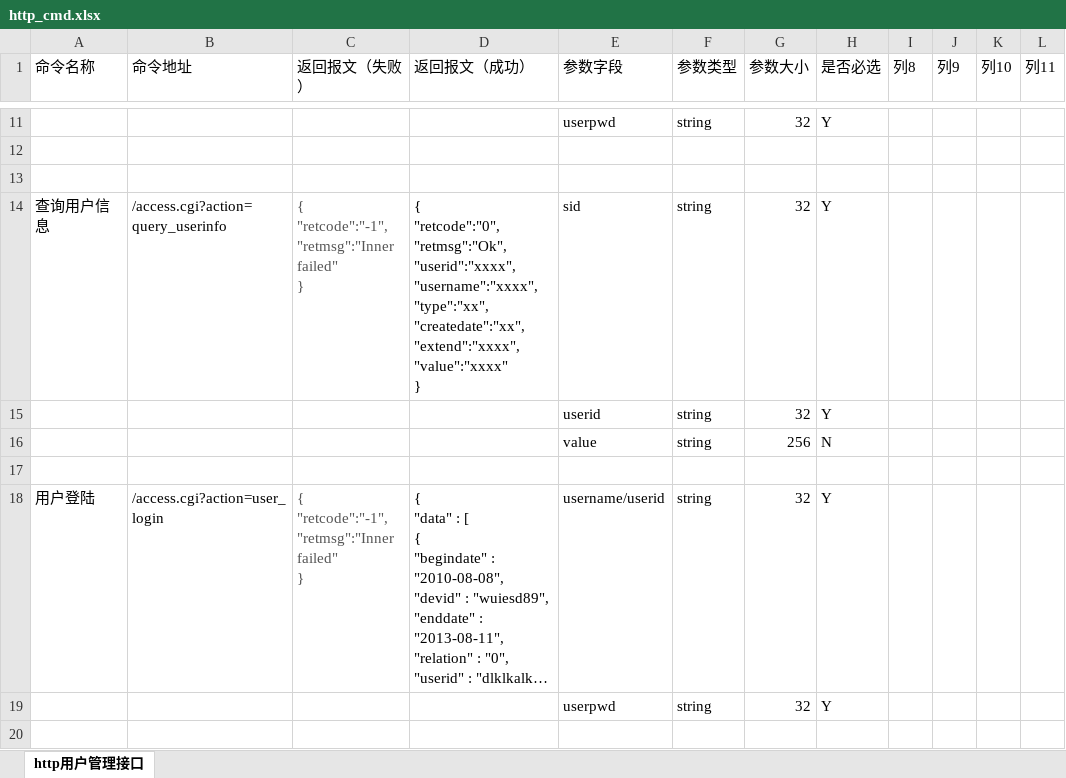
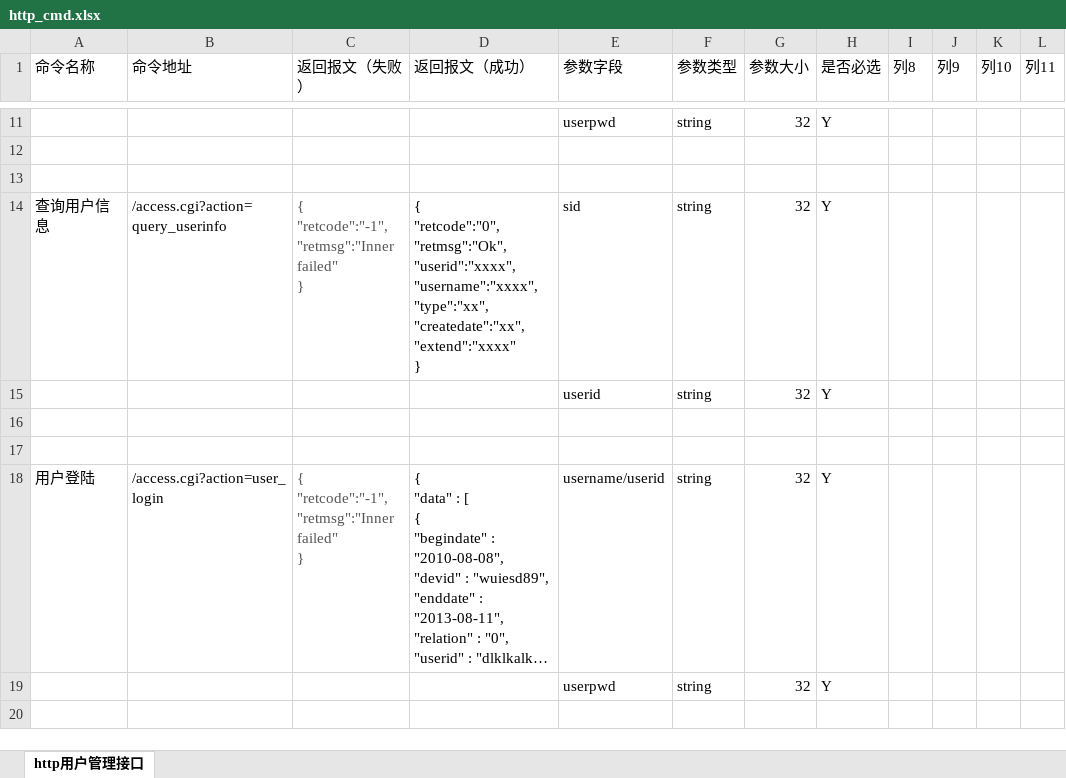
Before and after one commit to GSIL-Monitor/aicode, an Excel workbook: script/http_cmd.xlsx, sheet http用户管理接口, drawn as a sheet; only a part is shown, gaps mark what is left out; long unchanged cells end in …; values as stored, in another font and other column widths than the file's, no borders; table styles not drawn; ↵ is a line break in a cell; the diff names each change by its address in the sheet, - before the commit and + after, or states it on an @@ line.

```diff
--- a/script/http_cmd.xlsx (sheet http用户管理接口)
+++ b/script/http_cmd.xlsx (sheet http用户管理接口)
-D14 (返回报文（成功）): …"type":"xx", "createdate":"xx", ↵ "extend":"xxxx", ↵ "value":"xxxx" ↵ }
+D14 (返回报文（成功）): …"type":"xx", "createdate":"xx", ↵ "extend":"xxxx" ↵ }
-row 16:  |  |  |  | value | string | 256 | N
+row 16: (empty)
```
Also changed, not shown: 3 other files.
